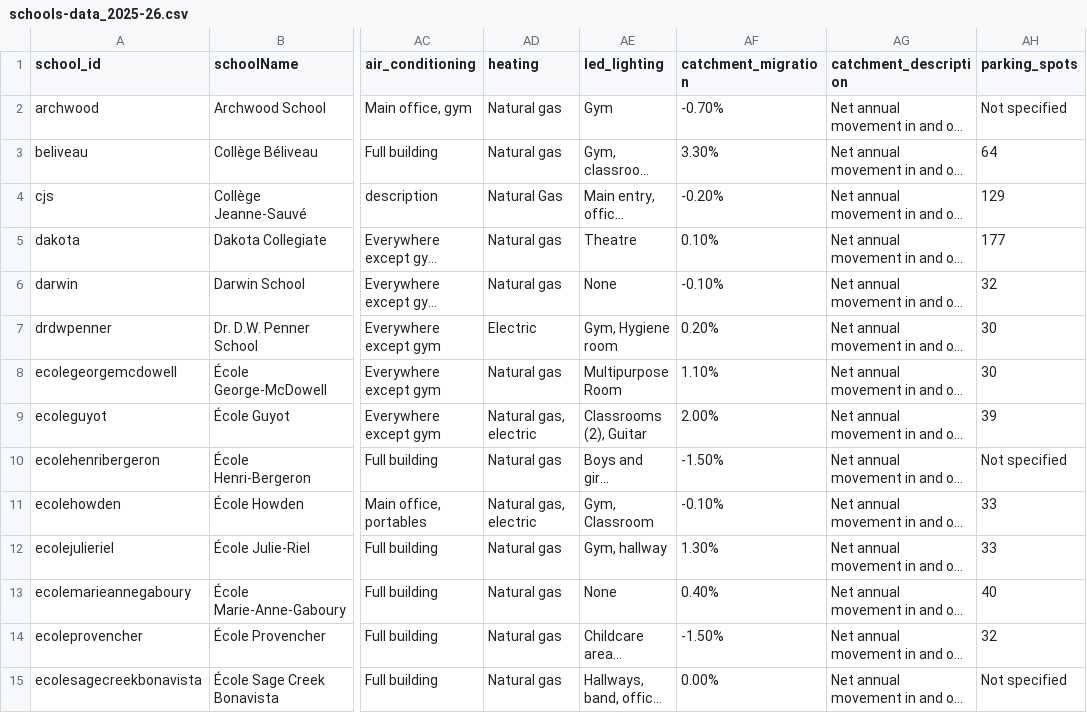
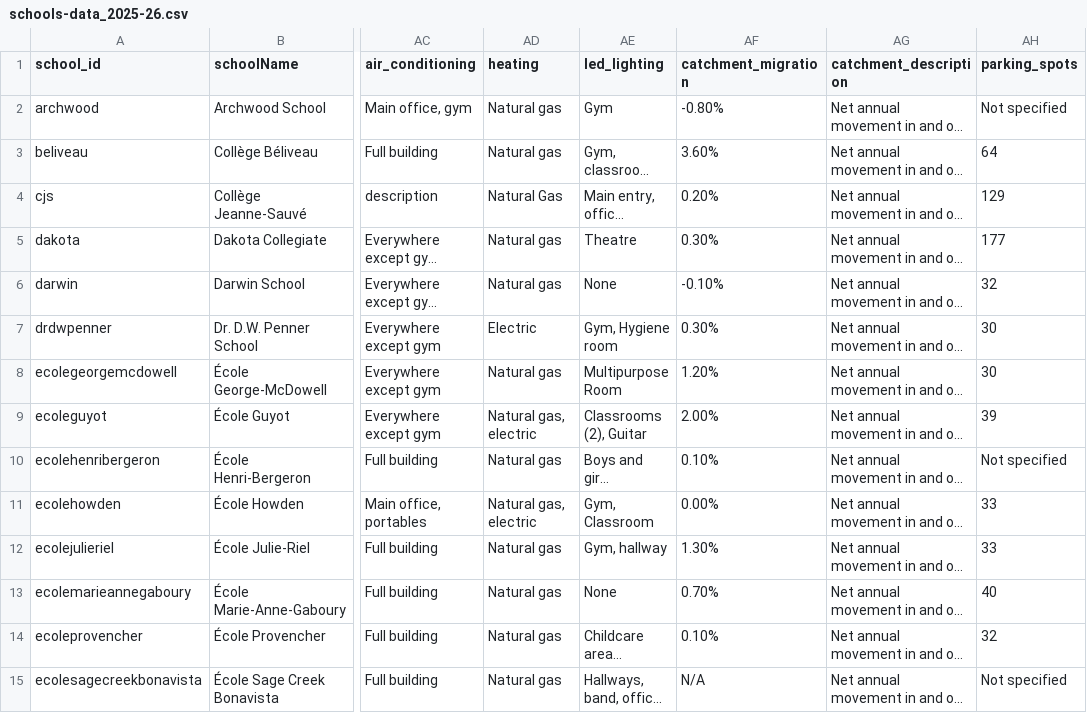
Before and after one commit to CommsLRSD/school-dashboard, a CSV file: data/schools-data_2025-26.csv, drawn as a sheet; only a part is shown, gaps mark what is left out; long unchanged cells end in …; the diff covers the shown part only; the diff names each change by its address in the sheet, - before the commit and + after, or states it on an @@ line.

```diff
--- a/data/schools-data_2025-26.csv
+++ b/data/schools-data_2025-26.csv
-AF2 (catchment_migration): -0.70%
+AF2 (catchment_migration): -0.80%
-AF3 (catchment_migration): 3.30%
+AF3 (catchment_migration): 3.60%
-AF4 (catchment_migration): -0.20%
+AF4 (catchment_migration): 0.20%
-AF5 (catchment_migration): 0.10%
+AF5 (catchment_migration): 0.30%
-AF7 (catchment_migration): 0.20%
+AF7 (catchment_migration): 0.30%
-AF8 (catchment_migration): 1.10%
+AF8 (catchment_migration): 1.20%
-AF10 (catchment_migration): -1.50%
+AF10 (catchment_migration): 0.10%
-AF11 (catchment_migration): -0.10%
+AF11 (catchment_migration): 0.00%
-AF13 (catchment_migration): 0.40%
+AF13 (catchment_migration): 0.70%
-AF14 (catchment_migration): -1.50%
+AF14 (catchment_migration): 0.10%
-AF15 (catchment_migration): 0.00%
+AF15 (catchment_migration): N/A
```
Also changed, not shown: 25 edited cells elsewhere in this file.
